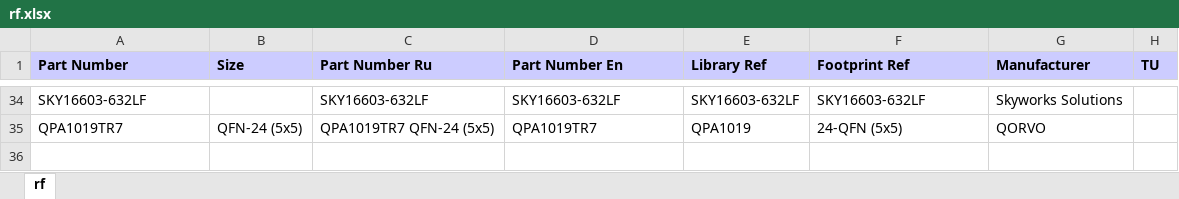
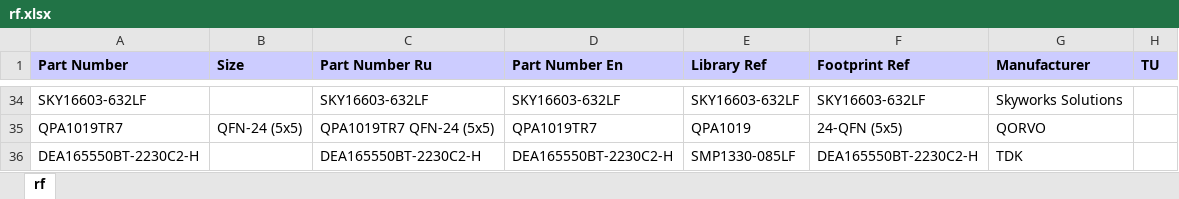
Before and after one commit to garou-g/elem_altium_db2, an Excel workbook: library/rf.xlsx, sheet rf, drawn as a sheet; only a part is shown, gaps mark what is left out; values as stored, in another font and other column widths than the file's, no borders; the diff names each change by its address in the sheet, - before the commit and + after, or states it on an @@ line.

```diff
--- a/library/rf.xlsx (sheet rf)
+++ b/library/rf.xlsx (sheet rf)
+row 36: DEA165550BT-2230C2-H |  | DEA165550BT-2230C2-H | DEA165550BT-2230C2-H | SMP1330-085LF | DEA165550BT-2230C2-H | TDK
```
Also changed, not shown: 2 other files.
